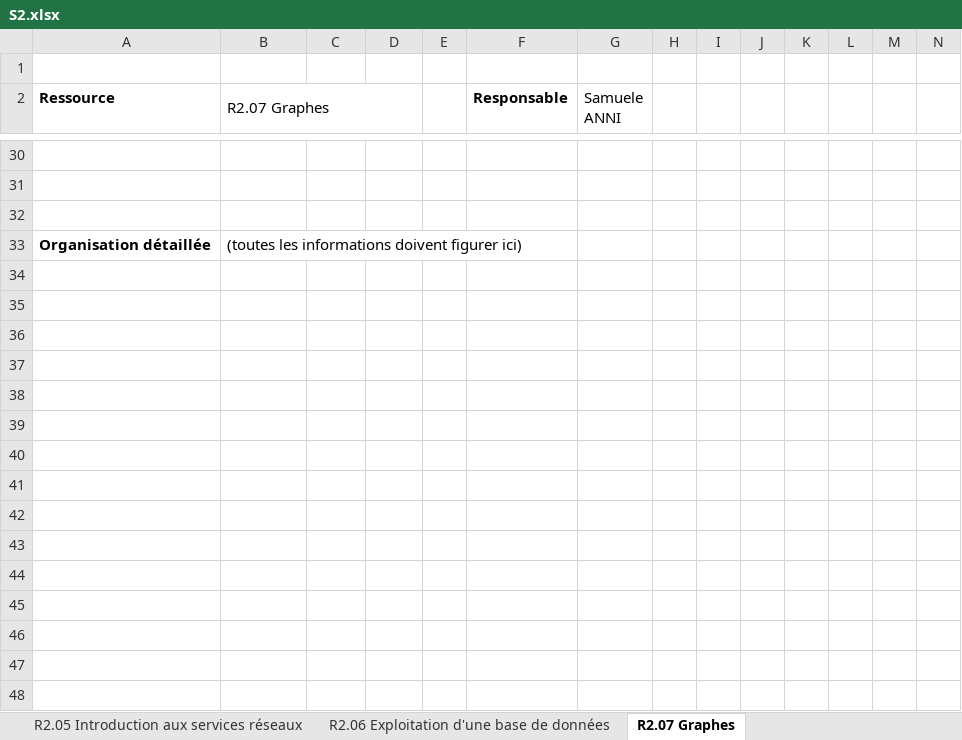
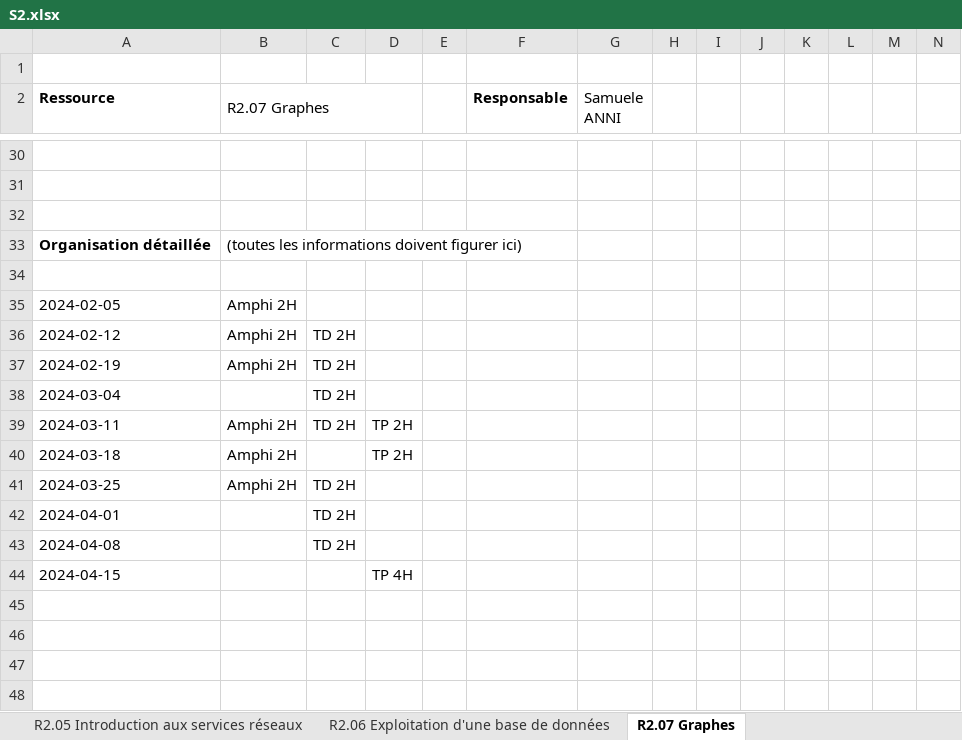
Before and after one commit to chiyeb/SAE-3.01, an Excel workbook: SAE_3_01/fichiers genere/S2.xlsx, sheet R2.07 Graphes, drawn as a sheet; only a part is shown, gaps mark what is left out; values as stored, in another font and other column widths than the file's, no borders; rows hold the shown columns only; the diff names each change by its address in the sheet, - before the commit and + after, or states it on an @@ line.

```diff
--- a/SAE_3_01/fichiers genere/S2.xlsx (sheet R2.07 Graphes)
+++ b/SAE_3_01/fichiers genere/S2.xlsx (sheet R2.07 Graphes)
-row 35: (empty)
+row 35: 2024-02-05 | Amphi 2H
-row 36: (empty)
+row 36: 2024-02-12 | Amphi 2H | TD 2H
-row 37: (empty)
+row 37: 2024-02-19 | Amphi 2H | TD 2H
-row 38: (empty)
+row 38: 2024-03-04 |  | TD 2H
-row 39: (empty)
+row 39: 2024-03-11 | Amphi 2H | TD 2H | TP 2H
-row 40: (empty)
+row 40: 2024-03-18 | Amphi 2H |  | TP 2H
-row 41: (empty)
+row 41: 2024-03-25 | Amphi 2H | TD 2H
-row 42: (empty)
+row 42: 2024-04-01 |  | TD 2H
-row 43: (empty)
+row 43: 2024-04-08 |  | TD 2H
-row 44: (empty)
+row 44: 2024-04-15 |  |  | TP 4H
```
Also changed, not shown: sheet R2.12 Anglais d'entreprise, sheet R2.01 Développement orienté objet, sheet R2.04 Communication et fonctionnement bas niveau, sheet R2.06 Exploitation d'une base de données, sheet R2.02 Développement d'applications avec IHM, sheet R2.14 PPP, 6 more sheets, SAE_3_01/fichiers genere/S1.xlsx, 6 other files.
